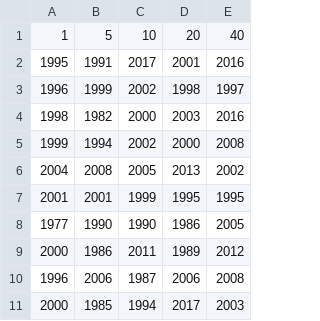
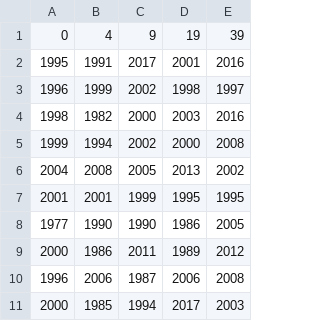
Before and after one commit to DqmienM/MAPD-Flow, a CSV file: data_analysis/ws100_data.csv, drawn as a sheet.

Commit message:
Update data to have correct temporal values

```diff
--- a/data_analysis/ws100_data.csv
+++ b/data_analysis/ws100_data.csv
@@ -1,2 +1,2 @@
-1,5,10,20,40
+0,4,9,19,39
 1995,1991,2017,2001,2016
```
Also changed, not shown: data_analysis/ws200_data.csv, data_analysis/ws300_data.csv, 4 other files.
